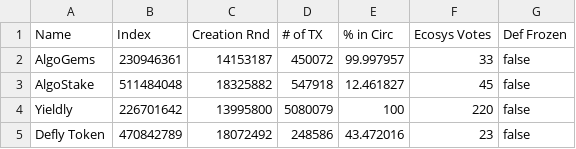
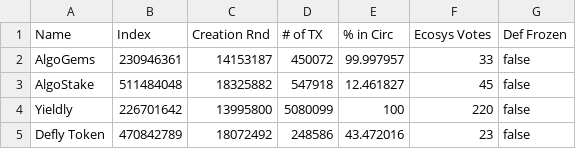
Before and after one commit to jeffscoolusername/jeffscoolusername.github.io, a CSV file: testfolder/test2/data/testsheet4.csv, drawn as a sheet.

Commit message:
Automatic update by Google Script

```diff
--- a/testfolder/test2/data/testsheet4.csv
+++ b/testfolder/test2/data/testsheet4.csv
@@ -3,3 +3,3 @@
 "AlgoStake",511484048,18325882,547918,12.461827,45,false
-"Yieldly",226701642,13995800,5080079,100,220,false
+"Yieldly",226701642,13995800,5080099,100,220,false
 "Defly Token",470842789,18072492,248586,43.472016,23,false
```
